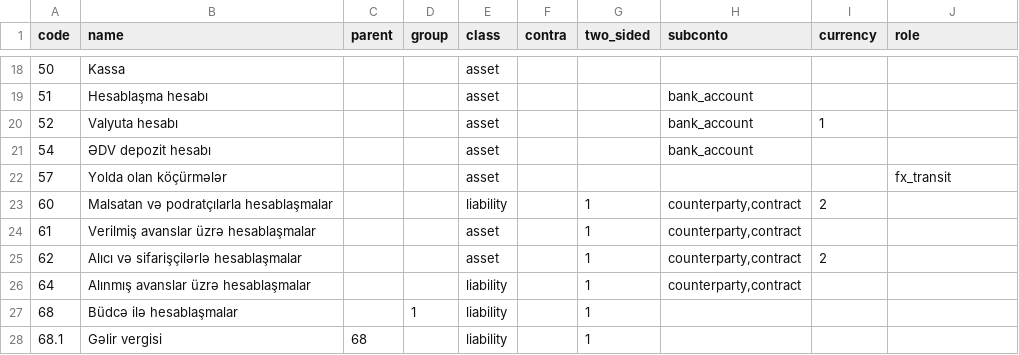
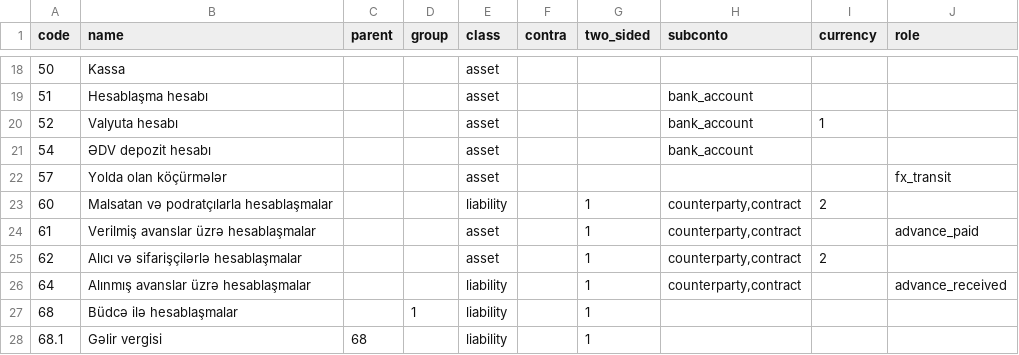
Before and after one commit to zaurww/modern-gl, a CSV file: src/modern_gl/infrastructure/templates/chart_classic_az.csv, drawn as a sheet; only a part is shown, gaps mark what is left out.

```diff
--- a/src/modern_gl/infrastructure/templates/chart_classic_az.csv
+++ b/src/modern_gl/infrastructure/templates/chart_classic_az.csv
@@ -23,5 +23,5 @@ code;name;parent;group;class;contra;two_sided;subconto;currency;role
 60;Malsatan və podratçılarla hesablaşmalar;;;liability;;1;counterparty,contract;2
-61;Verilmiş avanslar üzrə hesablaşmalar;;;asset;;1;counterparty,contract;
+61;Verilmiş avanslar üzrə hesablaşmalar;;;asset;;1;counterparty,contract;;advance_paid
 62;Alıcı və sifarişçilərlə hesablaşmalar;;;asset;;1;counterparty,contract;2
-64;Alınmış avanslar üzrə hesablaşmalar;;;liability;;1;counterparty,contract;
+64;Alınmış avanslar üzrə hesablaşmalar;;;liability;;1;counterparty,contract;;advance_received
 68;Büdcə ilə hesablaşmalar;;1;liability;;1;;
```
Also changed, not shown: src/modern_gl/infrastructure/templates/chart_classic_ru.csv, 4 other files.
